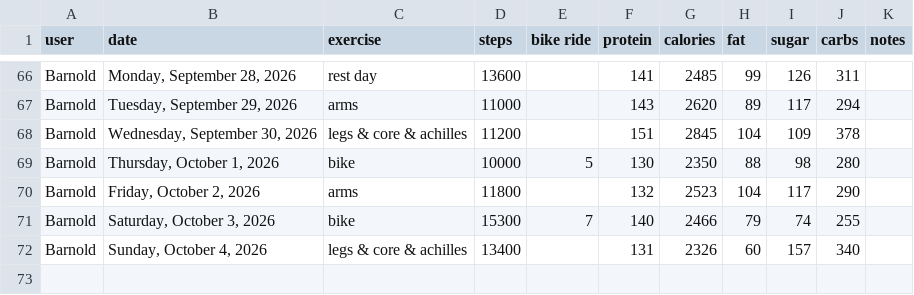
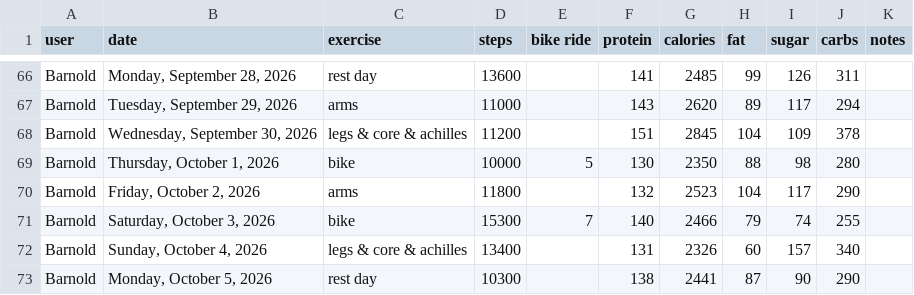
Before and after one commit to bcdatavis/fitness-tracker, a CSV file: log/fitness-log.csv, drawn as a sheet; only a part is shown, gaps mark what is left out; the diff names each change by its address in the sheet, - before the commit and + after, or states it on an @@ line.

Commit message:
Fitness Log Monday, October 5, 2026

```diff
--- a/log/fitness-log.csv
+++ b/log/fitness-log.csv
+row 73: Barnold | Monday, October 5, 2026 | rest day | 10300 |  | 138 | 2441 | 87 | 90 | 290
```
